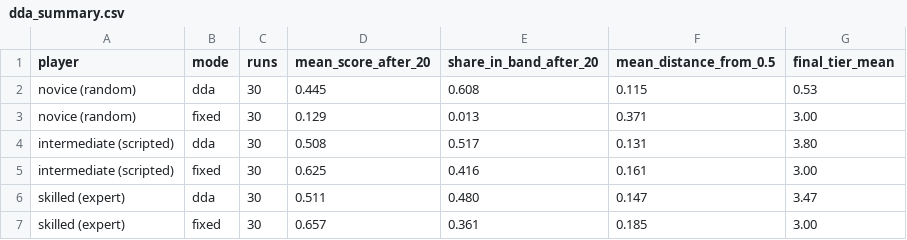
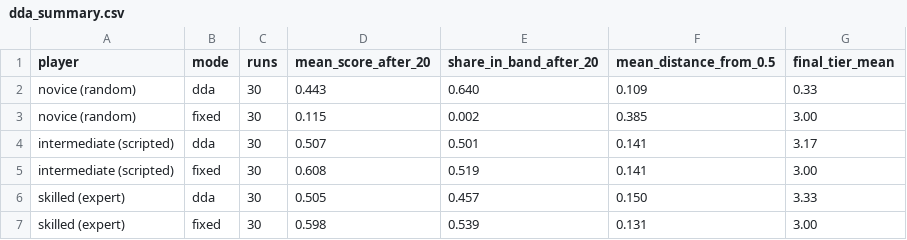
Before and after one commit to IvanKennethBibat/reinforcement-learning-prai-0, a CSV file: results/dda_summary.csv, drawn as a sheet.

```diff
--- a/results/dda_summary.csv
+++ b/results/dda_summary.csv
@@ -1,7 +1,7 @@
 player,mode,runs,mean_score_after_20,share_in_band_after_20,mean_distance_from_0.5,final_tier_mean
-novice (random),dda,30,0.445,0.608,0.115,0.53
-novice (random),fixed,30,0.129,0.013,0.371,3.00
-intermediate (scripted),dda,30,0.508,0.517,0.131,3.80
-intermediate (scripted),fixed,30,0.625,0.416,0.161,3.00
-skilled (expert),dda,30,0.511,0.480,0.147,3.47
-skilled (expert),fixed,30,0.657,0.361,0.185,3.00
+novice (random),dda,30,0.443,0.640,0.109,0.33
+novice (random),fixed,30,0.115,0.002,0.385,3.00
+intermediate (scripted),dda,30,0.507,0.501,0.141,3.17
+intermediate (scripted),fixed,30,0.608,0.519,0.141,3.00
+skilled (expert),dda,30,0.505,0.457,0.150,3.33
+skilled (expert),fixed,30,0.598,0.539,0.131,3.00
```
Also changed, not shown: results/baselines.csv, results/generalisation.csv, 18 other files.
